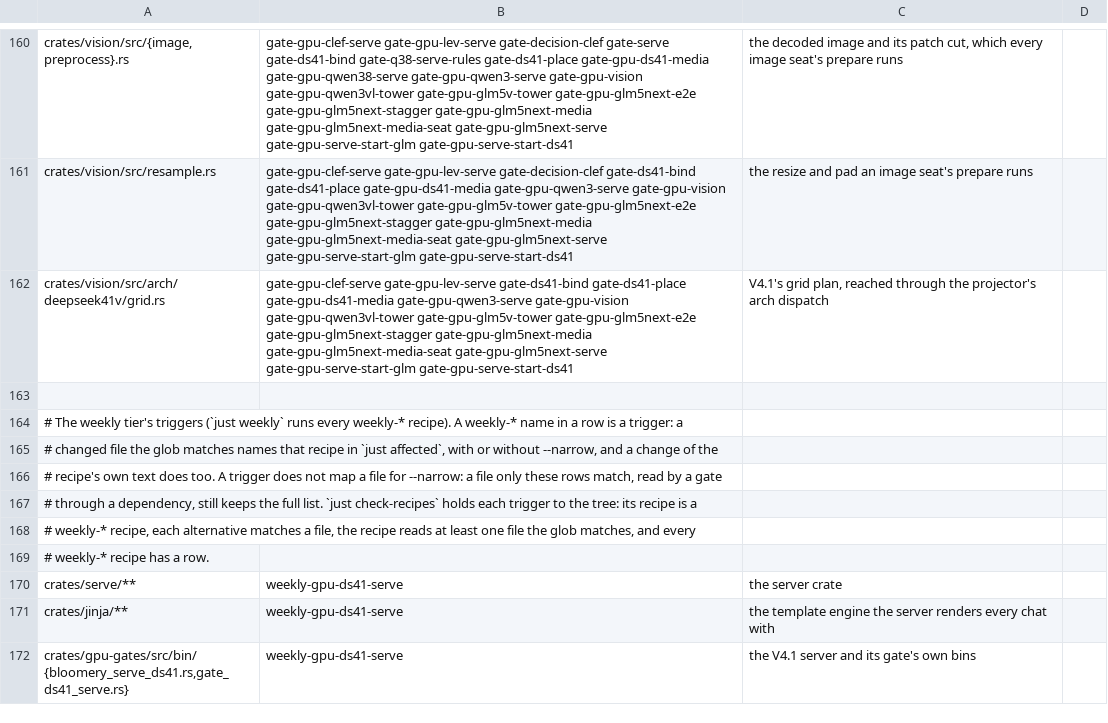
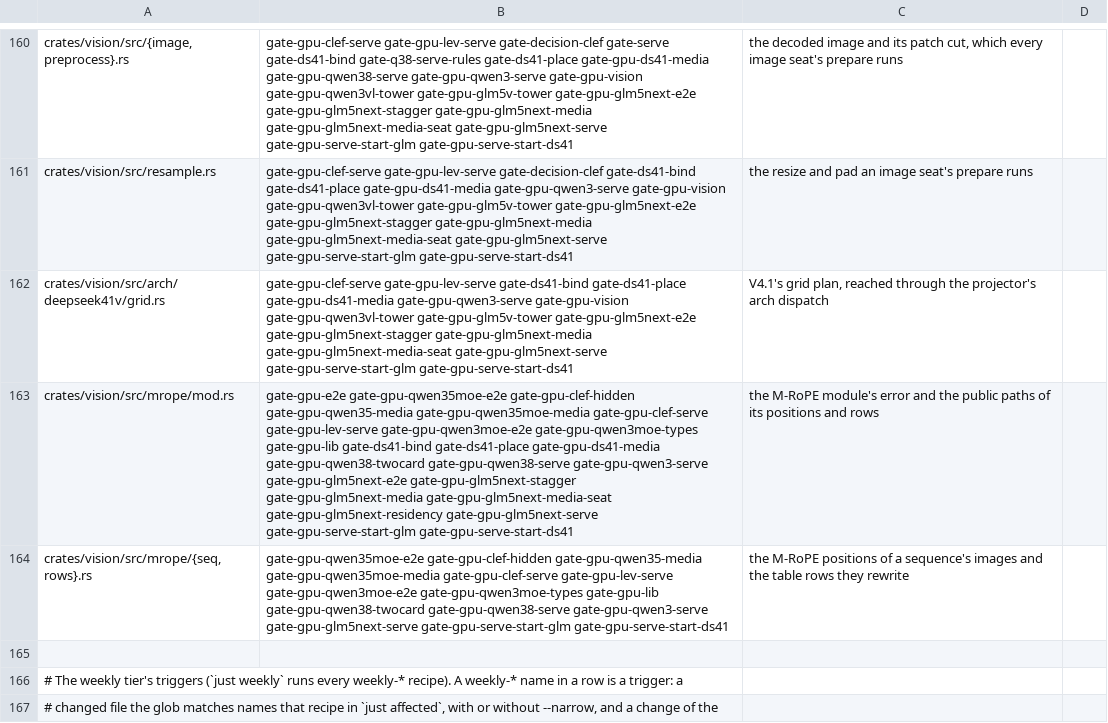
Before and after one commit to midagedev/bloomery, a TSV file: tools/gate-paths.tsv, drawn as a sheet; only a part is shown, gaps mark what is left out; the shorter side is filled out with more unchanged rows; the diff names each change by its address in the sheet, - before the commit and + after, or states it on an @@ line.

```diff
--- a/tools/gate-paths.tsv
+++ b/tools/gate-paths.tsv
+row 163: crates/vision/src/mrope/mod.rs | gate-gpu-e2e gate-gpu-qwen35moe-e2e gate-gpu-clef-hidden gate-gpu-qwen35-media gate-gpu-qwen35moe-media gate-gpu-clef-serve gate-gpu-lev-serve gate-gpu-qwen3moe-e2e gate-gpu-qwen3moe-types gate-gpu-lib gate-ds41-bind gate-ds41-place gate-gpu-ds41-media gate-gpu-qwen38-twocard gate-gpu-qwen38-serve gate-gpu-qwen3-serve gate-gpu-glm5next-e2e gate-gpu-glm5next-stagger gate-gpu-glm5next-media gate-gpu-glm5next-media-seat gate-gpu-glm5next-residency gate-gpu-glm5next-serve gate-gpu-serve-start-glm gate-gpu-serve-start-ds41 | the M-RoPE module's error and the public paths of its positions and rows
+row 164: crates/vision/src/mrope/{seq,rows}.rs | gate-gpu-qwen35moe-e2e gate-gpu-clef-hidden gate-gpu-qwen35-media gate-gpu-qwen35moe-media gate-gpu-clef-serve gate-gpu-lev-serve gate-gpu-qwen3moe-e2e gate-gpu-qwen3moe-types gate-gpu-lib gate-gpu-qwen38-twocard gate-gpu-qwen38-serve gate-gpu-qwen3-serve gate-gpu-glm5next-serve gate-gpu-serve-start-glm gate-gpu-serve-start-ds41 | the M-RoPE positions of a sequence's images and the table rows they rewrite
```
Also changed, not shown: 5 other files.
